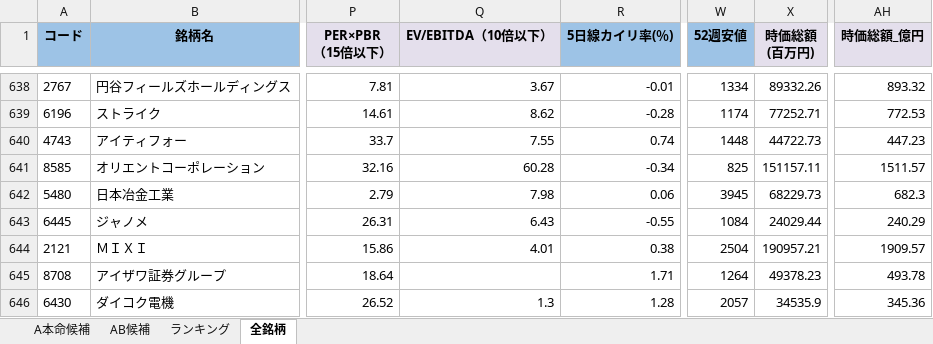
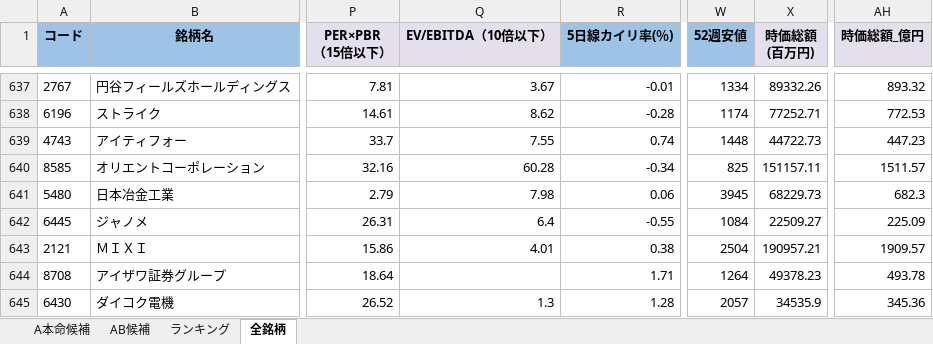
Before and after one commit to ku0909/screening, an Excel workbook: result.xlsx, sheet 全銘柄, drawn as a sheet; only a part is shown, gaps mark what is left out; values as stored, in another font and other column widths than the file's, no borders; addresses are those after the commit; the diff covers the shown part only; the diff names each change by its address in the sheet, - before the commit and + after, or states it on an @@ line.

```diff
--- a/result.xlsx (sheet 全銘柄)
+++ b/result.xlsx (sheet 全銘柄)
-Q642 (EV/EBITDA（10倍以下）): 6.43
+Q642 (EV/EBITDA（10倍以下）): 6.4
-X642 (時価総額 (百万円)): 24029.44
+X642 (時価総額 (百万円)): 22509.27
-AH642 (時価総額_億円): 240.29
+AH642 (時価総額_億円): 225.09
```
Also changed, not shown: 3 added rows, 3 removed rows and 59 edited cells elsewhere in this sheet, sheet ランキング, sheet AB候補, sheet A本命候補, 1 other file.
